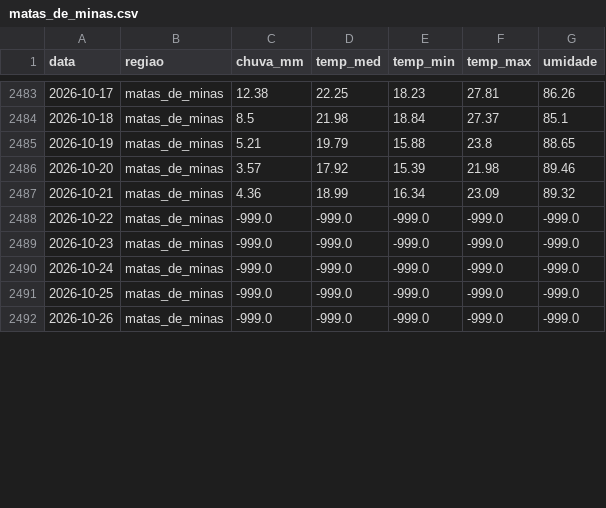
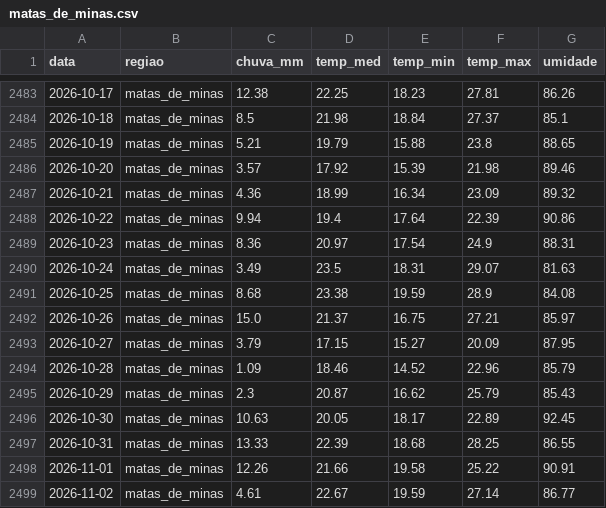
Before and after one commit to joaopaulocunhafaria/trabalho-fina-ciencia-dados, a CSV file: data/raw/nasa_power/matas_de_minas.csv, drawn as a sheet; only a part is shown, gaps mark what is left out; the diff covers the shown part only.

```diff
--- a/data/raw/nasa_power/matas_de_minas.csv
+++ b/data/raw/nasa_power/matas_de_minas.csv
@@ -2487,6 +2487,13 @@ data,regiao,chuva_mm,temp_med,temp_min,temp_max,umidade
 2026-10-21,matas_de_minas,4.36,18.99,16.34,23.09,89.32
-2026-10-22,matas_de_minas,-999.0,-999.0,-999.0,-999.0,-999.0
-2026-10-23,matas_de_minas,-999.0,-999.0,-999.0,-999.0,-999.0
-2026-10-24,matas_de_minas,-999.0,-999.0,-999.0,-999.0,-999.0
-2026-10-25,matas_de_minas,-999.0,-999.0,-999.0,-999.0,-999.0
-2026-10-26,matas_de_minas,-999.0,-999.0,-999.0,-999.0,-999.0
+2026-10-22,matas_de_minas,9.94,19.4,17.64,22.39,90.86
+2026-10-23,matas_de_minas,8.36,20.97,17.54,24.9,88.31
+2026-10-24,matas_de_minas,3.49,23.5,18.31,29.07,81.63
+2026-10-25,matas_de_minas,8.68,23.38,19.59,28.9,84.08
+2026-10-26,matas_de_minas,15.0,21.37,16.75,27.21,85.97
+2026-10-27,matas_de_minas,3.79,17.15,15.27,20.09,87.95
+2026-10-28,matas_de_minas,1.09,18.46,14.52,22.96,85.79
+2026-10-29,matas_de_minas,2.3,20.87,16.62,25.79,85.43
+2026-10-30,matas_de_minas,10.63,20.05,18.17,22.89,92.45
+2026-10-31,matas_de_minas,13.33,22.39,18.68,28.25,86.55
+2026-11-01,matas_de_minas,12.26,21.66,19.58,25.22,90.91
+2026-11-02,matas_de_minas,4.61,22.67,19.59,27.14,86.77
```
Also changed, not shown: 16 added rows and 3 edited cells elsewhere in this file, data/interim/clima_nasa.csv, data/interim/internacional.csv, 36 other files.
